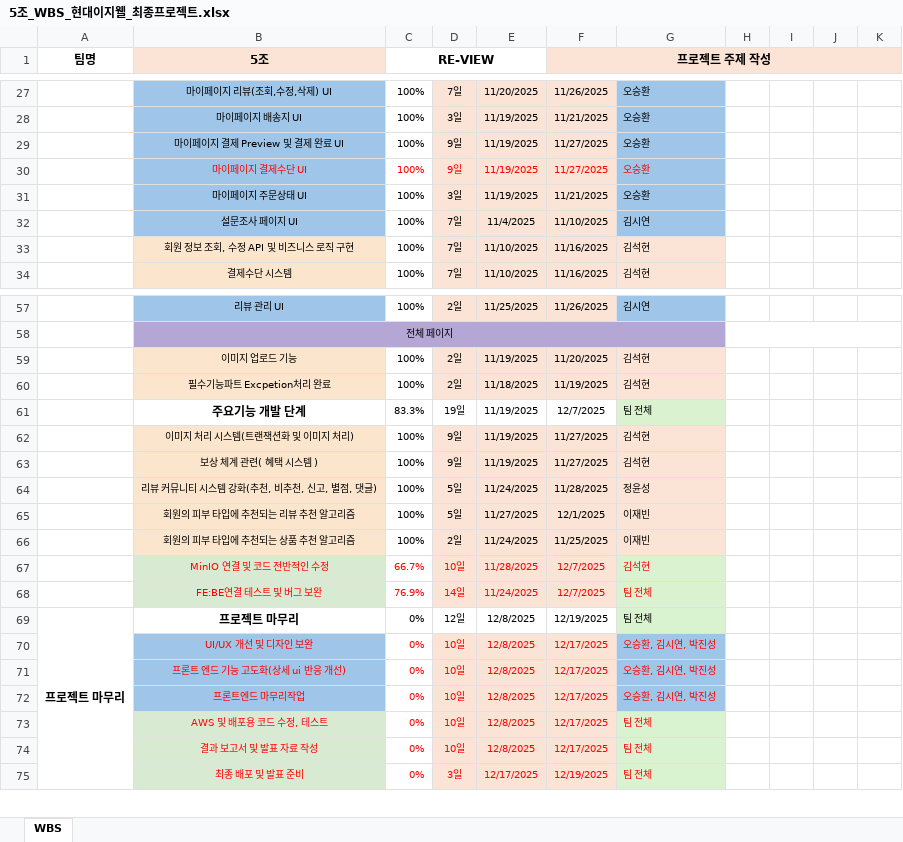
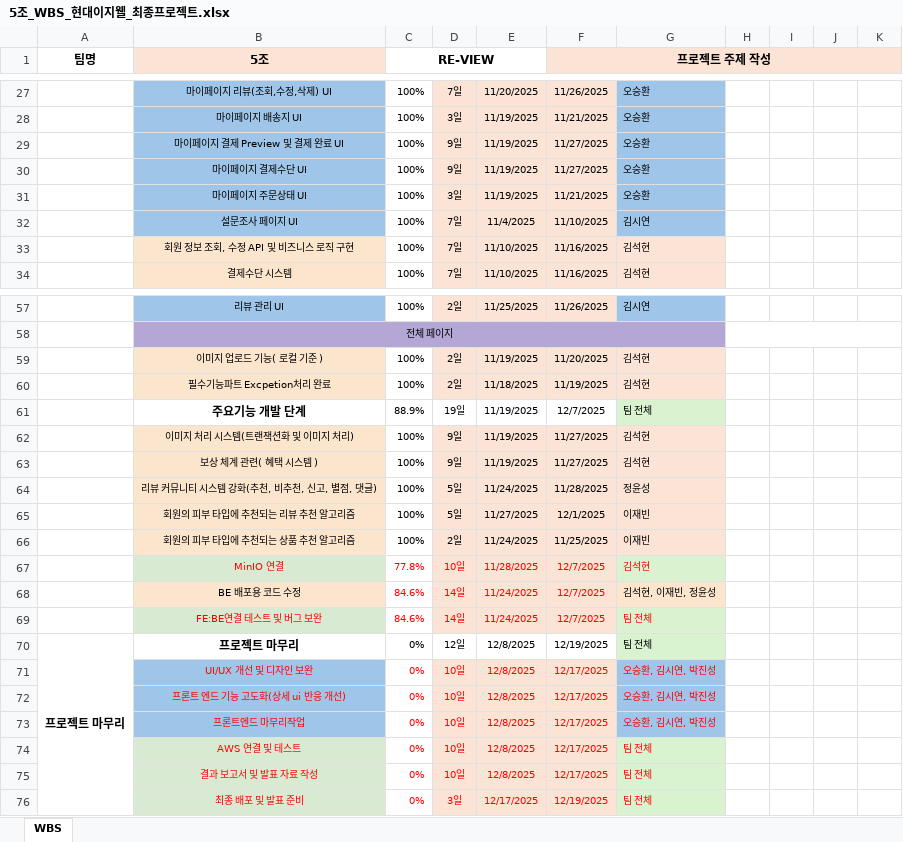
Before and after one commit to VenyVince/5.Re_View_Doc, an Excel workbook: 2. WBS/5조_WBS_현대이지웰_최종프로젝트.xlsx, sheet WBS, drawn as a sheet; only a part is shown, gaps mark what is left out; values as stored, in another font and other column widths than the file's, no borders; conditional formats not drawn; addresses are those after the commit; rows hold the shown columns only; the diff names each change by its address in the sheet, - before the commit and + after, or states it on an @@ line.

Commit message:
수행일지 수정

```diff
--- a/2. WBS/5조_WBS_현대이지웰_최종프로젝트.xlsx (sheet WBS)
+++ b/2. WBS/5조_WBS_현대이지웰_최종프로젝트.xlsx (sheet WBS)
-B30:G30 text colour: #FF0000
+B30:G30 text colour: black
-B59 (5조): 이미지 업로드 기능
+B59 (5조): 이미지 업로드 기능( 로컬 기준 )
-C61 (RE-VIEW): 83.3%
+C61 (RE-VIEW): 88.9%
-B67 (5조): MinIO 연결 및 코드 전반적인 수정
+B67 (5조): MinIO 연결
-C67 (RE-VIEW): 66.7%
+C67 (RE-VIEW): 77.8%
+row 68:  | BE 배포용 코드 수정 | 84.6% | 14일 | 11/24/2025 | 12/7/2025 | 김석현, 이재빈, 정윤성
-C69 (RE-VIEW): 76.9%
+C69 (RE-VIEW): 84.6%
-B74 (5조): AWS 및 배포용 코드 수정, 테스트
+B74 (5조): AWS 연결 및 테스트
```
Also changed, not shown: formulas that keep their value.
